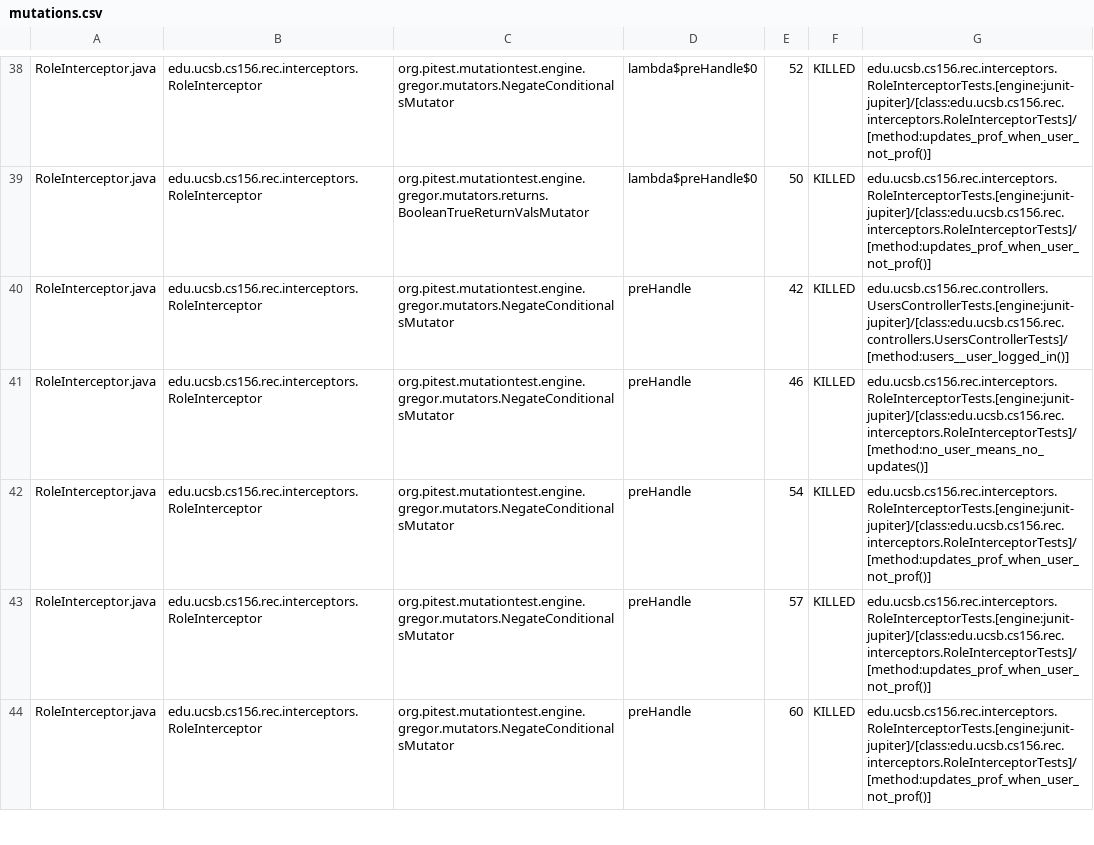
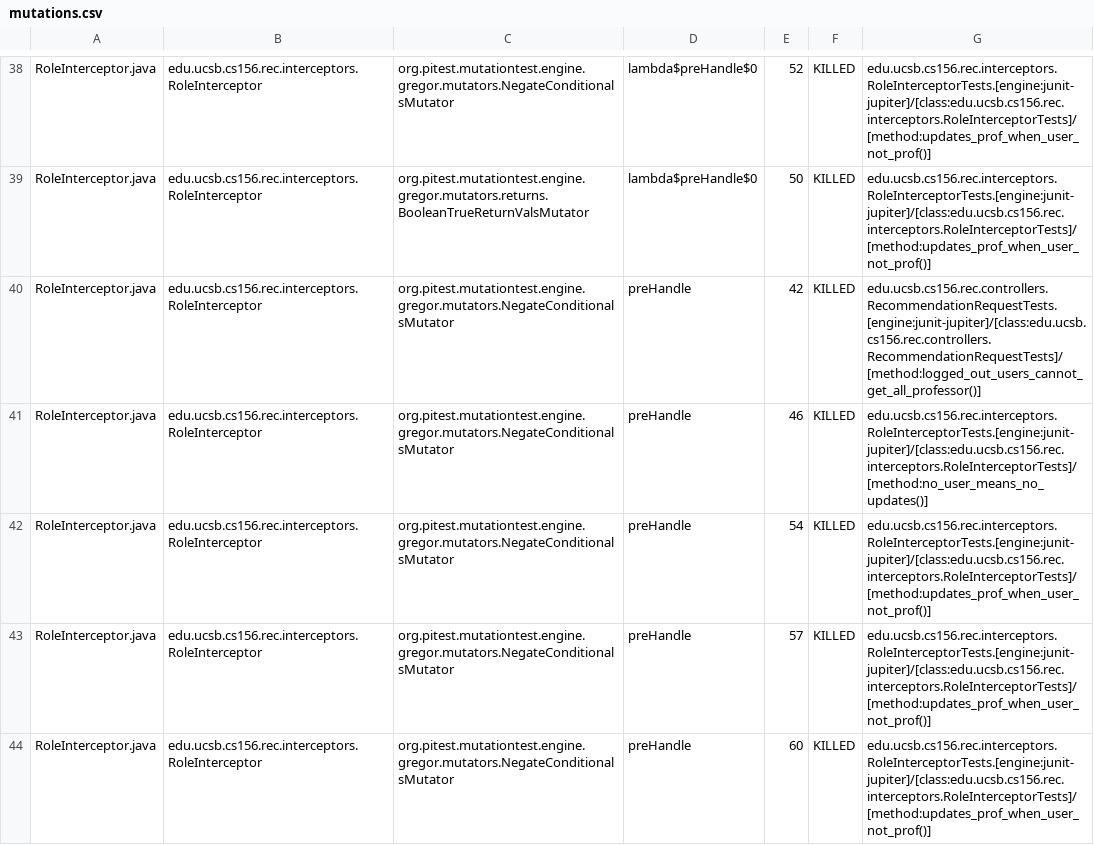
Before and after one commit to ucsb-cs156-f24/proj-rec-f24-08, a CSV file: prs/79/pitest/mutations.csv, drawn as a sheet; only a part is shown, gaps mark what is left out; the diff covers the shown part only.

Commit message:
Deploying to gh-pages from @ ucsb-cs156-f24/proj-rec-f24-08@cd5d61e240cc084d243f27a61e3f8c4bf2748a6e 🚀

```diff
--- a/prs/79/pitest/mutations.csv
+++ b/prs/79/pitest/mutations.csv
@@ -39,3 +39,3 @@ RoleInterceptor.java,edu.ucsb.cs156.rec.interceptors.RoleInterceptor,org.pitest.
 RoleInterceptor.java,edu.ucsb.cs156.rec.interceptors.RoleInterceptor,org.pitest.mutationtest.engine.gregor.mutators.returns.BooleanTrueReturnValsMutator,lambda$preHandle$0,50,KILLED,edu.ucsb.cs156.rec.interceptors.RoleInterceptorTests.[engine:junit-jupiter]/[class:edu.ucsb.cs156.rec.interceptors.RoleInterceptorTests]/[method:updates_prof_when_user_not_prof()]
-RoleInterceptor.java,edu.ucsb.cs156.rec.interceptors.RoleInterceptor,org.pitest.mutationtest.engine.gregor.mutators.NegateConditionalsMutator,preHandle,42,KILLED,edu.ucsb.cs156.rec.controllers.UsersControllerTests.[engine:junit-jupiter]/[class:edu.ucsb.cs156.rec.controllers.UsersControllerTests]/[method:users__user_logged_in()]
+RoleInterceptor.java,edu.ucsb.cs156.rec.interceptors.RoleInterceptor,org.pitest.mutationtest.engine.gregor.mutators.NegateConditionalsMutator,preHandle,42,KILLED,edu.ucsb.cs156.rec.controllers.RecommendationRequestTests.[engine:junit-jupiter]/[class:edu.ucsb.cs156.rec.controllers.RecommendationRequestTests]/[method:logged_out_users_cannot_get_all_professor()]
 RoleInterceptor.java,edu.ucsb.cs156.rec.interceptors.RoleInterceptor,org.pitest.mutationtest.engine.gregor.mutators.NegateConditionalsMutator,preHandle,46,KILLED,edu.ucsb.cs156.rec.interceptors.RoleInterceptorTests.[engine:junit-jupiter]/[class:edu.ucsb.cs156.rec.interceptors.RoleInterceptorTests]/[method:no_user_means_no_updates()]
```
Also changed, not shown: 5 edited cells elsewhere in this file, 10 other files.
